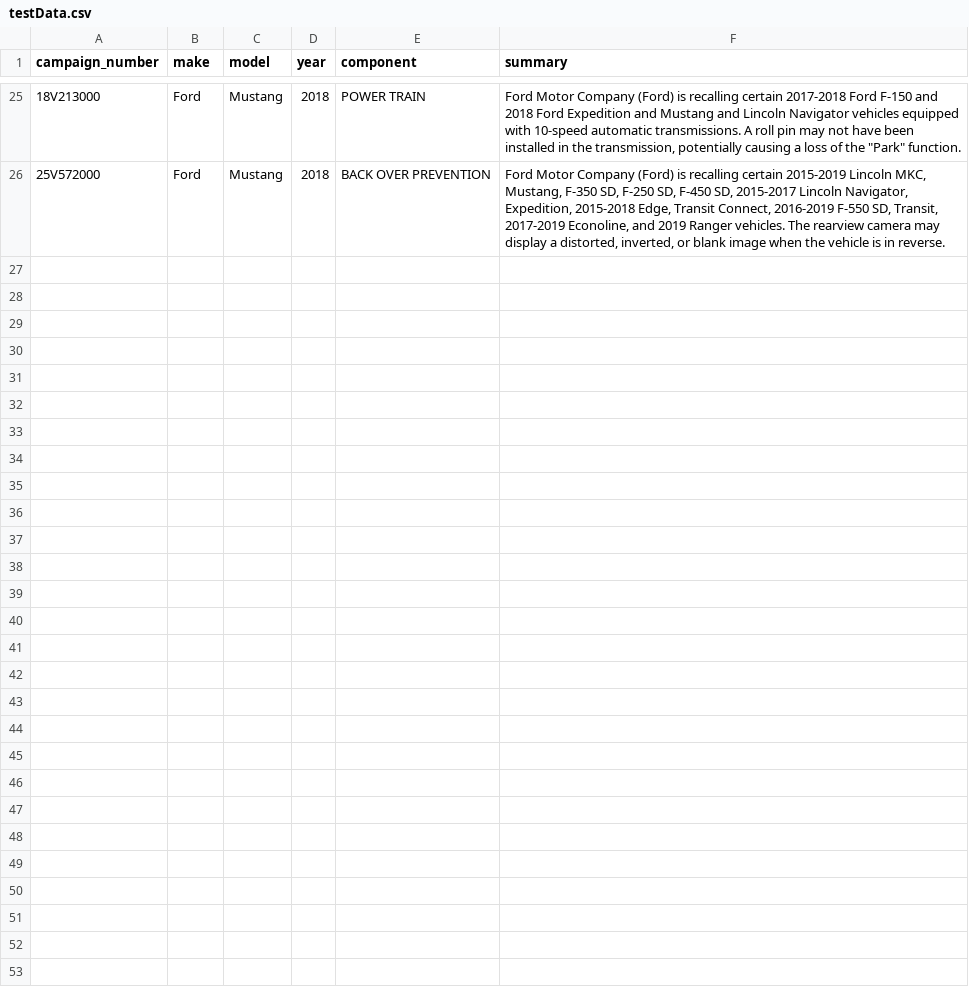
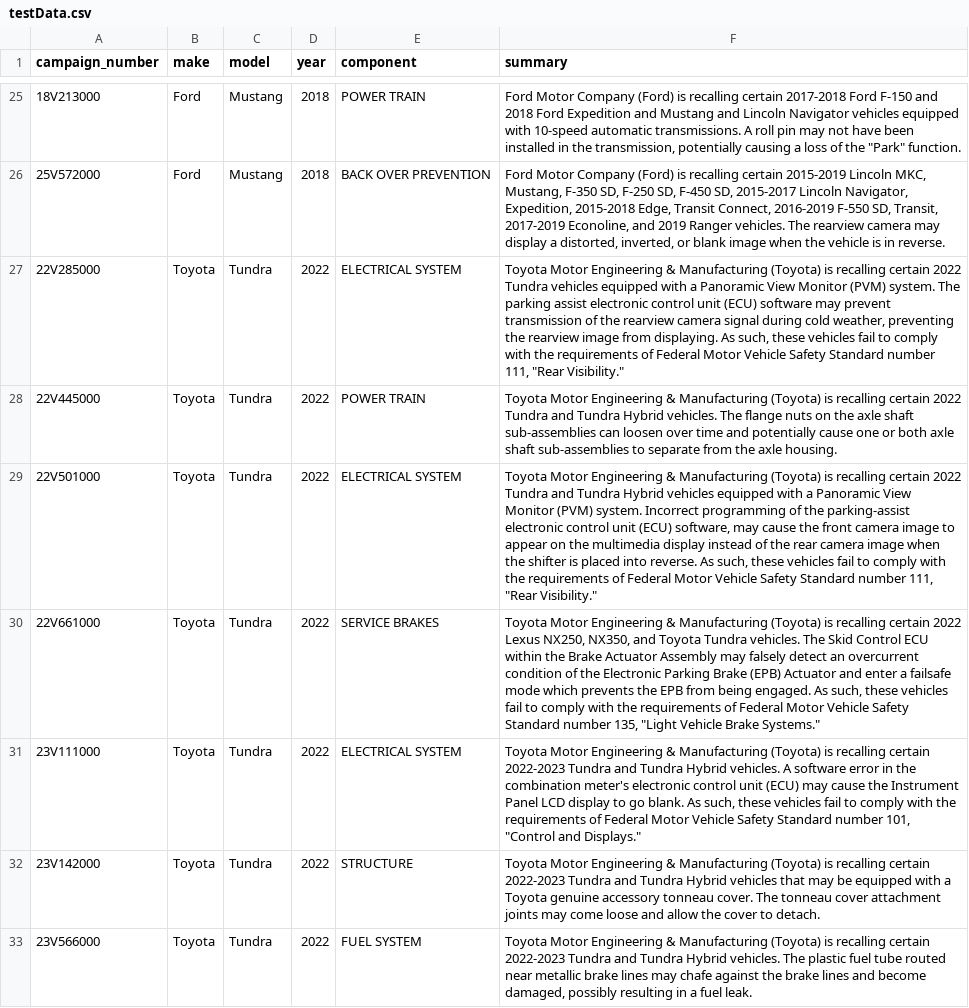
Before and after one commit to AlimMak/NHTSA-recalls-data-pipeline, a CSV file: data/testData.csv, drawn as a sheet; only a part is shown, gaps mark what is left out; the diff covers the shown part only; the diff names each change by its address in the sheet, - before the commit and + after, or states it on an @@ line.

```diff
--- a/data/testData.csv
+++ b/data/testData.csv
+row 27: 22V285000 | Toyota | Tundra | 2022 | ELECTRICAL SYSTEM | Toyota Motor Engineering & Manufacturing (Toyota) is recalling certain 2022 Tundra vehicles equipped with a Panoramic View Monitor (PVM) system. The parking assist electronic control unit (ECU) software may prevent transmission of the rearview camera signal during cold weather, preventing the rearview image from displaying. As such, these vehicles fail to comply with the requirements of Federal Motor Vehicle Safety Standard number 111, "Rear Visibility."
+row 28: 22V445000 | Toyota | Tundra | 2022 | POWER TRAIN | Toyota Motor Engineering & Manufacturing (Toyota) is recalling certain 2022 Tundra and Tundra Hybrid vehicles. The flange nuts on the axle shaft sub-assemblies can loosen over time and potentially cause one or both axle shaft sub-assemblies to separate from the axle housing.
+row 29: 22V501000 | Toyota | Tundra | 2022 | ELECTRICAL SYSTEM | Toyota Motor Engineering & Manufacturing (Toyota) is recalling certain 2022 Tundra and Tundra Hybrid vehicles equipped with a Panoramic View Monitor (PVM) system. Incorrect programming of the parking-assist electronic control unit (ECU) software, may cause the front camera image to appear on the multimedia display instead of the rear camera image when the shifter is placed into reverse. As such, these vehicles fail to comply with the requirements of Federal Motor Vehicle Safety Standard number 111, "Rear Visibility."
+row 30: 22V661000 | Toyota | Tundra | 2022 | SERVICE BRAKES | Toyota Motor Engineering & Manufacturing (Toyota) is recalling certain 2022 Lexus NX250, NX350, and Toyota Tundra vehicles. The Skid Control ECU within the Brake Actuator Assembly may falsely detect an overcurrent condition of the Electronic Parking Brake (EPB) Actuator and enter a failsafe mode which prevents the EPB from being engaged. As such, these vehicles fail to comply with the requirements of Federal Motor Vehicle Safety Standard number 135, "Light Vehicle Brake Systems."
+row 31: 23V111000 | Toyota | Tundra | 2022 | ELECTRICAL SYSTEM | Toyota Motor Engineering & Manufacturing (Toyota) is recalling certain 2022-2023 Tundra and Tundra Hybrid vehicles. A software error in the combination meter's electronic control unit (ECU) may cause the Instrument Panel LCD display to go blank. As such, these vehicles fail to comply with the requirements of Federal Motor Vehicle Safety Standard number 101, "Control and Displays."
+row 32: 23V142000 | Toyota | Tundra | 2022 | STRUCTURE | Toyota Motor Engineering & Manufacturing (Toyota) is recalling certain 2022-2023 Tundra and Tundra Hybrid vehicles that may be equipped with a Toyota genuine accessory tonneau cover. The tonneau cover attachment joints may come loose and allow the cover to detach.
+row 33: 23V566000 | Toyota | Tundra | 2022 | FUEL SYSTEM | Toyota Motor Engineering & Manufacturing (Toyota) is recalling certain 2022-2023 Tundra and Tundra Hybrid vehicles. The plastic fuel tube routed near metallic brake lines may chafe against the brake lines and become damaged, possibly resulting in a fuel leak.
```
Also changed, not shown: 6 added rows elsewhere in this file, 1 other file.
